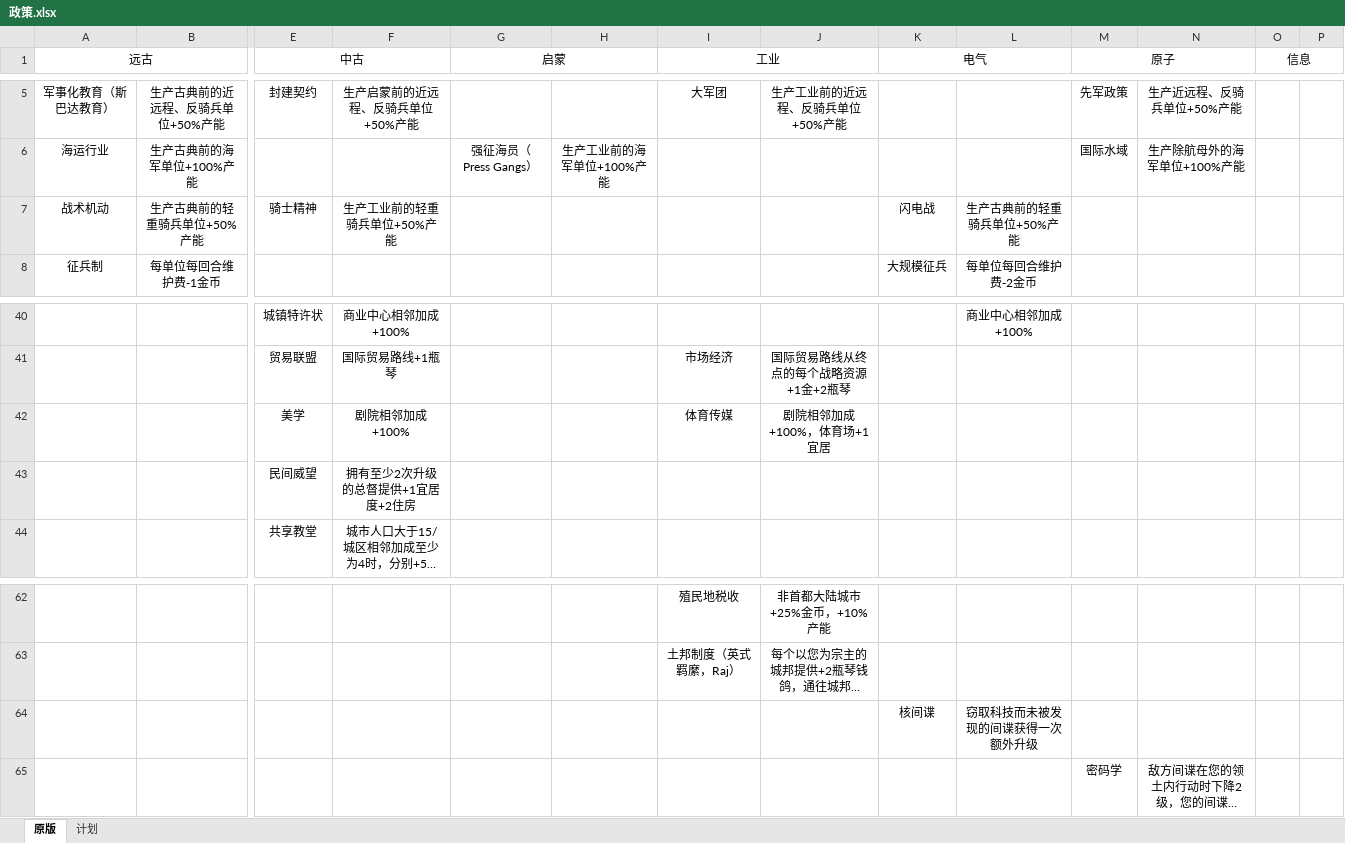
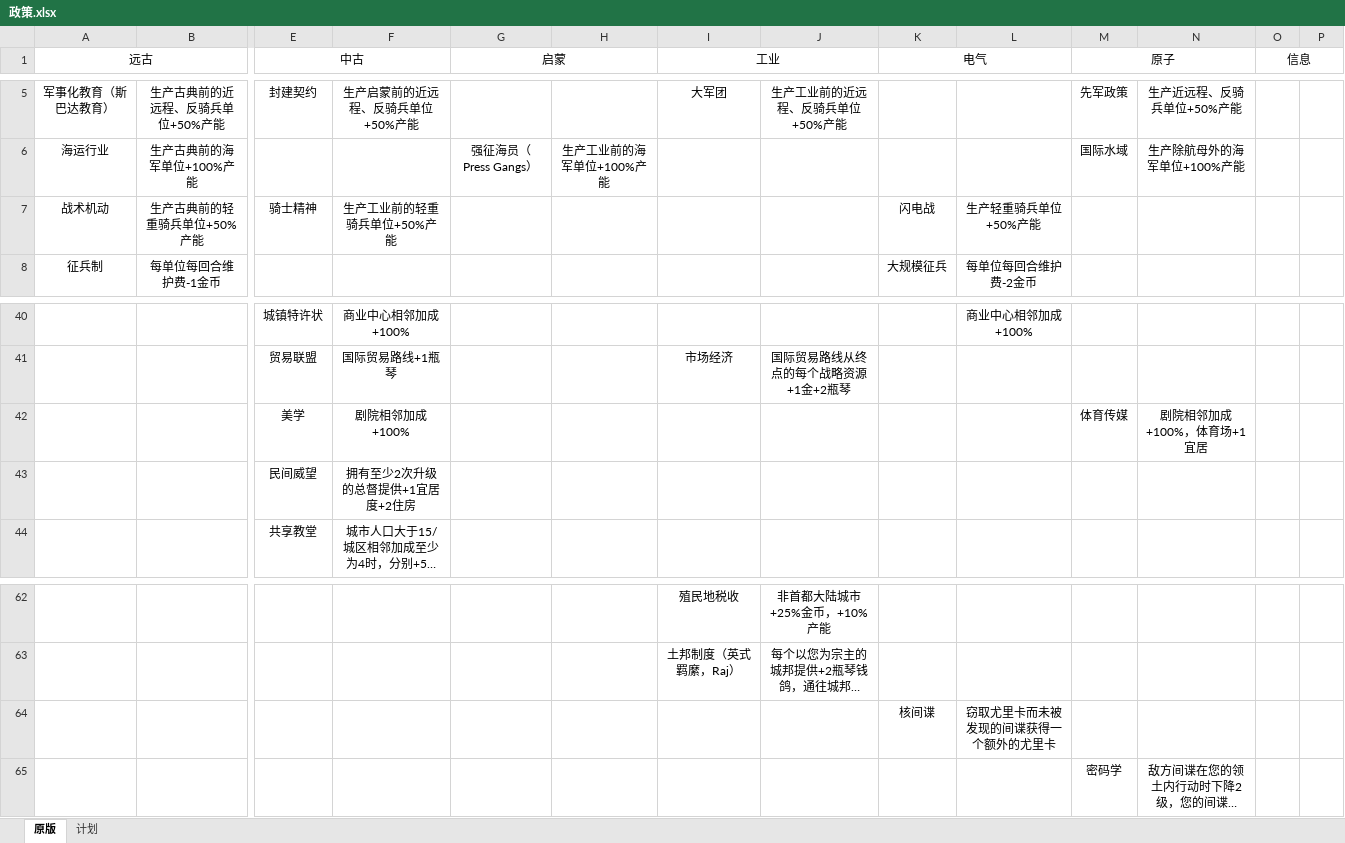
Before and after one commit to dwughjsd/Sistine_civ6mod, an Excel workbook: 文档/政策.xlsx, sheet 原版, drawn as a sheet; only a part is shown, gaps mark what is left out; long unchanged cells end in …; values as stored, in another font and other column widths than the file's, no borders; removed rows and columns are numbered as before the commit, all else as after; rows hold the shown columns only; the diff names each change by its address in the sheet, - before the commit and + after, or states it on an @@ line.

```diff
--- a/文档/政策.xlsx (sheet 原版)
+++ b/文档/政策.xlsx (sheet 原版)
-L7: 生产古典前的轻重骑兵单位+50%产能
+L7: 生产轻重骑兵单位+50%产能
-row 42:  |  | 美学 | 剧院相邻加成+100% |  |  | 体育传媒 | 剧院相邻加成+100%，体育场+1宜居
+row 42:  |  | 美学 | 剧院相邻加成+100% |  |  |  |  |  |  | 体育传媒 | 剧院相邻加成+100%，体育场+1宜居
-L64: 窃取科技而未被发现的间谍获得一次额外升级
+L64: 窃取尤里卡而未被发现的间谍获得一个额外的尤里卡
```
Also changed, not shown: sheet 计划.
